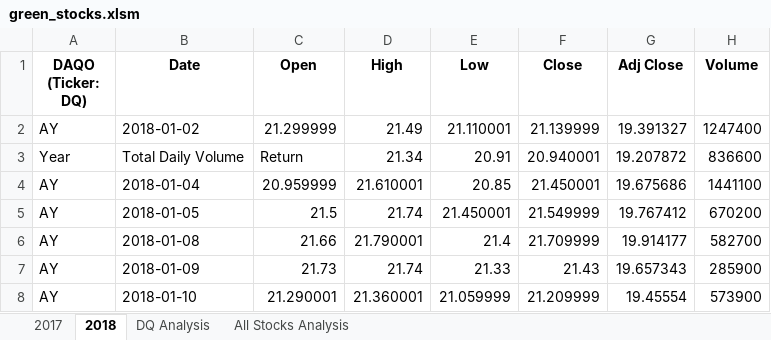
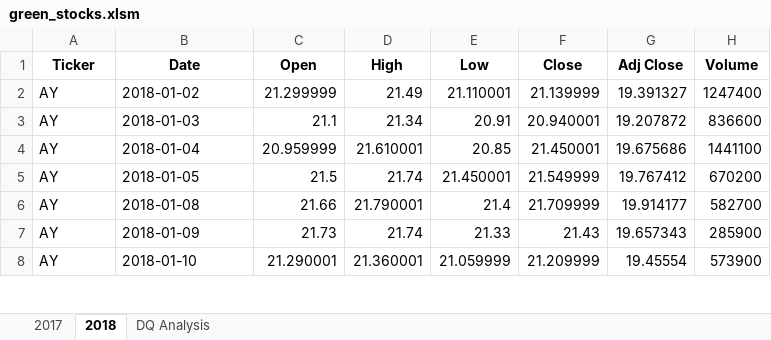
Before and after one commit to cangl008/stock-analysis, an Excel workbook: green_stocks.xlsm, sheet 2018, drawn as a sheet; only a part is shown; values as stored, in another font and other column widths than the file's, no borders; the diff names each change by its address in the sheet, - before the commit and + after, or states it on an @@ line.

Commit message:
Add files via upload

```diff
--- a/green_stocks.xlsm (sheet 2018)
+++ b/green_stocks.xlsm (sheet 2018)
-sheet tab: All Stocks Analysis
-A1: DAQO (Ticker: DQ)
+A1: Ticker
-A3 (Ticker): Year
+A3 (Ticker): AY
-B3 (Date): Total Daily Volume
+B3 (Date): 2018-01-03
-C3 (Open): Return
+C3 (Open): 21.1
```
